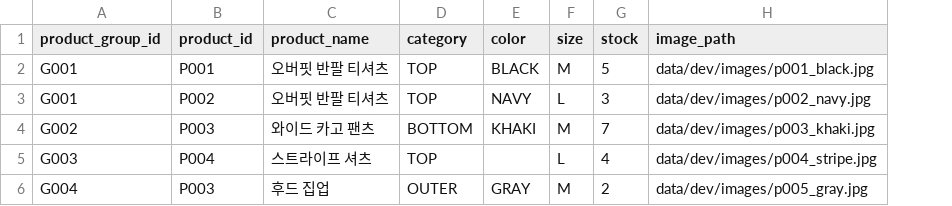
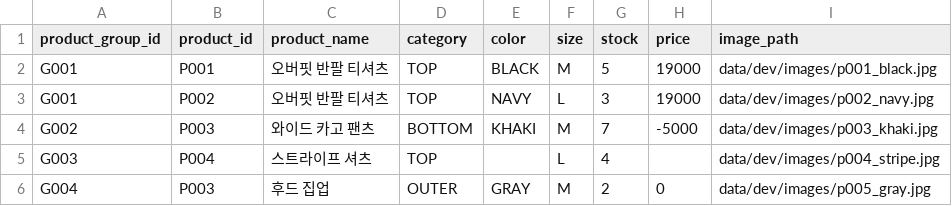
Before and after one commit to psy0635-ctrl/catalogguard-lite, a CSV file: data/dev/products_dev.csv, drawn as a sheet; the diff names each change by its address in the sheet, - before the commit and + after, or states it on an @@ line.

```diff
--- a/data/dev/products_dev.csv
+++ b/data/dev/products_dev.csv
+column H (price), rows 2-6: 19000 | 19000 | -5000 |  | 0
```
Also changed, not shown: 6 other files.
